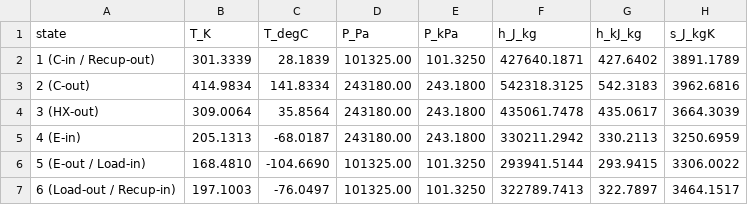
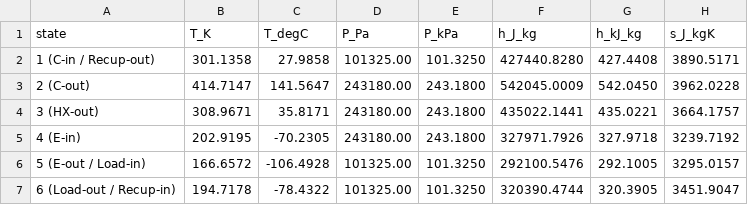
Before and after one commit to happy8earth/airHP, a CSV file: results/recuperated__rp2.40__Tt173K__etac0.75__etat0.8/state_points.csv, drawn as a sheet.

```diff
--- a/results/recuperated__rp2.40__Tt173K__etac0.75__etat0.8/state_points.csv
+++ b/results/recuperated__rp2.40__Tt173K__etac0.75__etat0.8/state_points.csv
@@ -1,7 +1,7 @@
 state,T_K,T_degC,P_Pa,P_kPa,h_J_kg,h_kJ_kg,s_J_kgK
-1 (C-in / Recup-out),301.3339,28.1839,101325.00,101.3250,427640.1871,427.6402,3891.1789
-2 (C-out),414.9834,141.8334,243180.00,243.1800,542318.3125,542.3183,3962.6816
-3 (HX-out),309.0064,35.8564,243180.00,243.1800,435061.7478,435.0617,3664.3039
-4 (E-in),205.1313,-68.0187,243180.00,243.1800,330211.2942,330.2113,3250.6959
-5 (E-out / Load-in),168.4810,-104.6690,101325.00,101.3250,293941.5144,293.9415,3306.0022
-6 (Load-out / Recup-in),197.1003,-76.0497,101325.00,101.3250,322789.7413,322.7897,3464.1517
+1 (C-in / Recup-out),301.1358,27.9858,101325.00,101.3250,427440.8280,427.4408,3890.5171
+2 (C-out),414.7147,141.5647,243180.00,243.1800,542045.0009,542.0450,3962.0228
+3 (HX-out),308.9671,35.8171,243180.00,243.1800,435022.1441,435.0221,3664.1757
+4 (E-in),202.9195,-70.2305,243180.00,243.1800,327971.7926,327.9718,3239.7192
+5 (E-out / Load-in),166.6572,-106.4928,101325.00,101.3250,292100.5476,292.1005,3295.0157
+6 (Load-out / Recup-in),194.7178,-78.4322,101325.00,101.3250,320390.4744,320.3905,3451.9047
```
Also changed, not shown: results/recuperated__rp2.40__Tt173K__etac0.75__etat0.8/performance.csv, 10 other files.
